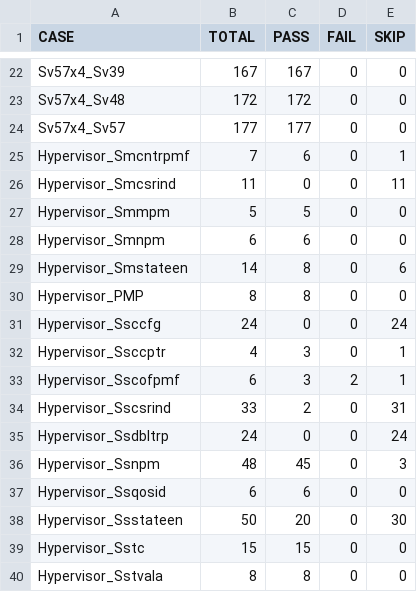
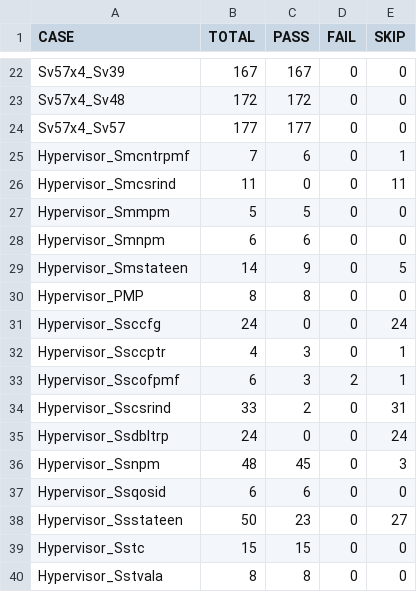
Before and after one commit to XUANTIE-RV/damo-rv-priv-ats, a CSV file: statistics/sail_clang_hyp_case_summary.csv, drawn as a sheet; only a part is shown, gaps mark what is left out.

Commit message:
Bump Sail version to 0.15 (#38)
* Bump Sail version to 0.15

Signed-off-by: Qinghao.shi <qighao.shi@alibaba-inc.com>

* update sail test results

Signed-off-by: Qinghao.shi <qighao.shi@alibaba-inc.com>

---------

Signed-off-by: Qinghao.shi <qighao.shi@alibaba-inc.com>
Co-authored-by: Qinghao.shi <qighao.shi@alibaba-inc.com>

```diff
--- a/statistics/sail_clang_hyp_case_summary.csv
+++ b/statistics/sail_clang_hyp_case_summary.csv
@@ -28,3 +28,3 @@ Hypervisor_Smmpm,5,5,0,0
 Hypervisor_Smnpm,6,6,0,0
-Hypervisor_Smstateen,14,8,0,6
+Hypervisor_Smstateen,14,9,0,5
 Hypervisor_PMP,8,8,0,0
@@ -37,3 +37,3 @@ Hypervisor_Ssnpm,48,45,0,3
 Hypervisor_Ssqosid,6,6,0,0
-Hypervisor_Ssstateen,50,20,0,30
+Hypervisor_Ssstateen,50,23,0,27
 Hypervisor_Sstc,15,15,0,0
```
Also changed, not shown: statistics/sail_gcc_hyp_case_summary.csv, 1 other file.
